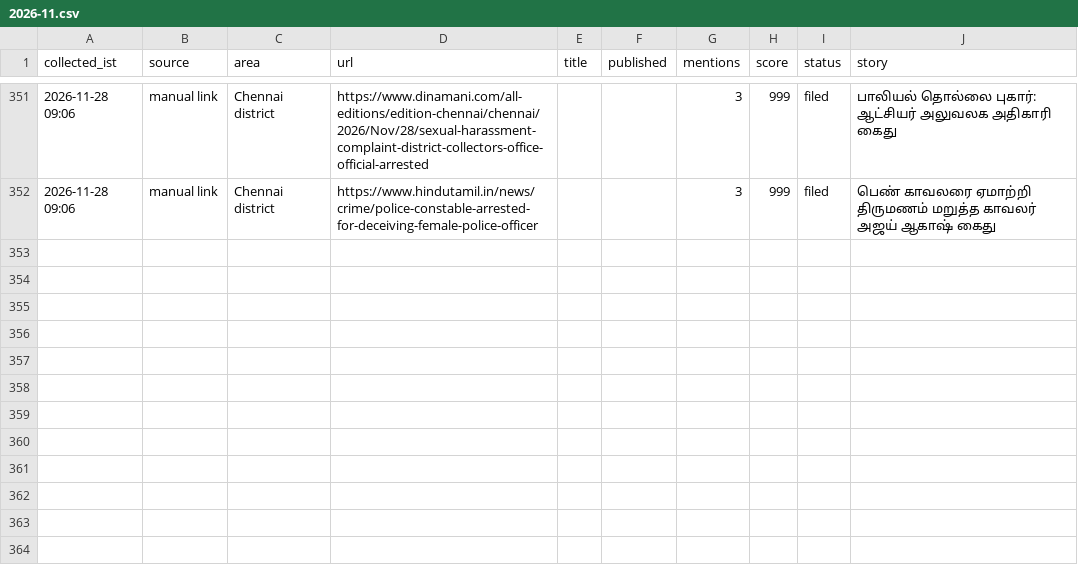
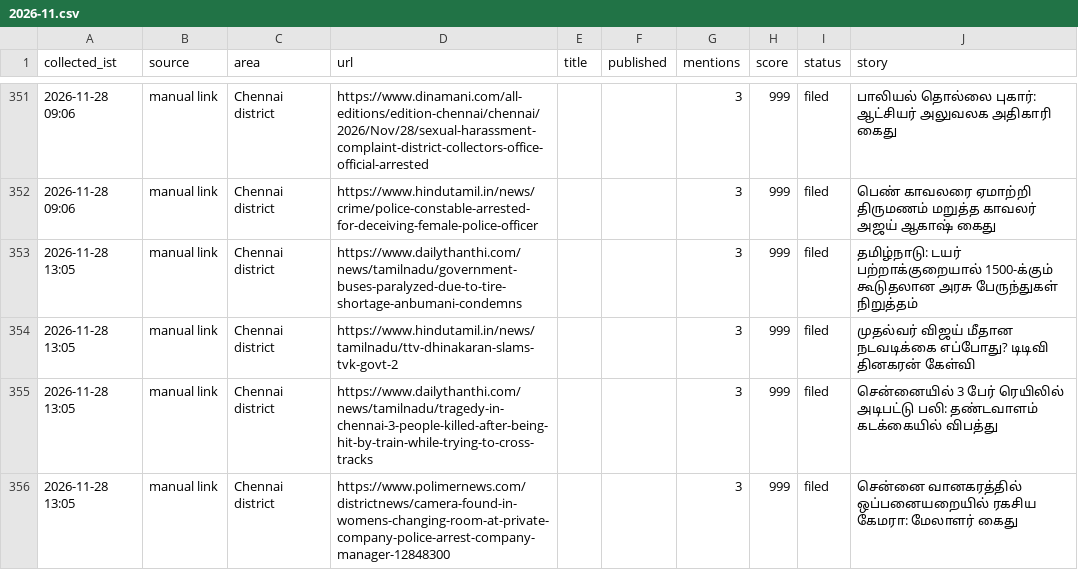
Before and after one commit to nithiyananthamQA/chennaiminnal-autopost, a CSV file: research_free/archive/2026-11.csv, drawn as a sheet; only a part is shown, gaps mark what is left out.

```diff
--- a/research_free/archive/2026-11.csv
+++ b/research_free/archive/2026-11.csv
@@ -352 +352,5 @@ collected_ist,source,area,url,title,published,mentions,score,status,story
 2026-11-28 09:06,manual link,Chennai district,https://www.hindutamil.in/news/crime/police-constable-arrested-for-deceiving-female-police-officer,,,3,999,filed,பெண் காவலரை ஏமாற்றி திருமணம் மறுத்த காவலர் அஜய் ஆகாஷ் கைது
+2026-11-28 13:05,manual link,Chennai district,https://www.dailythanthi.com/news/tamilnadu/government-buses-paralyzed-due-to-tire-shortage-anbumani-condemns,,,3,999,filed,தமிழ்நாடு: டயர் பற்றாக்குறையால் 1500-க்கும் கூடுதலான அரசு பேருந்துகள் நிறுத்தம்
+2026-11-28 13:05,manual link,Chennai district,https://www.hindutamil.in/news/tamilnadu/ttv-dhinakaran-slams-tvk-govt-2,,,3,999,filed,முதல்வர் விஜய் மீதான நடவடிக்கை எப்போது? டிடிவி தினகரன் கேள்வி
+2026-11-28 13:05,manual link,Chennai district,https://www.dailythanthi.com/news/tamilnadu/tragedy-in-chennai-3-people-killed-after-being-hit-by-train-while-trying-to-cross-tracks,,,3,999,filed,சென்னையில் 3 பேர் ரெயிலில் அடிபட்டு பலி: தண்டவாளம் கடக்கையில் விபத்து
+2026-11-28 13:05,manual link,Chennai district,https://www.polimernews.com/districtnews/camera-found-in-womens-changing-room-at-private-company-police-arrest-company-manager-12848300,,,3,999,filed,சென்னை வானகரத்தில் ஒப்பனையறையில் ரகசிய கேமரா: மேலாளர் கைது
```
Also changed, not shown: 7 other files.
